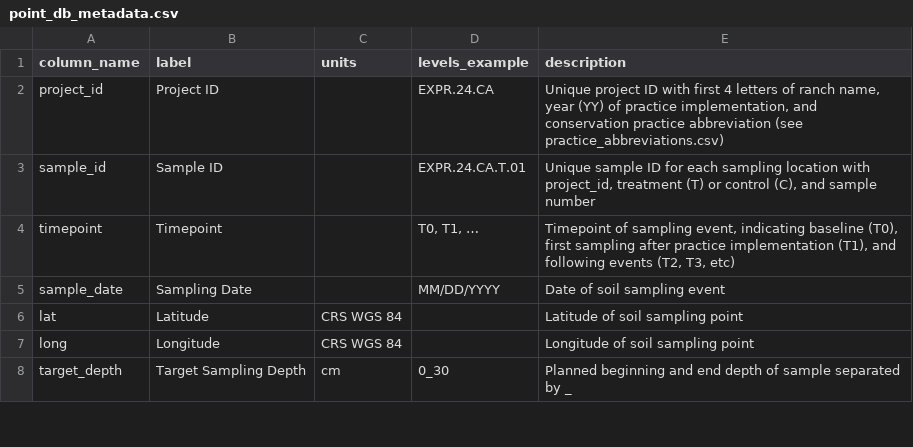
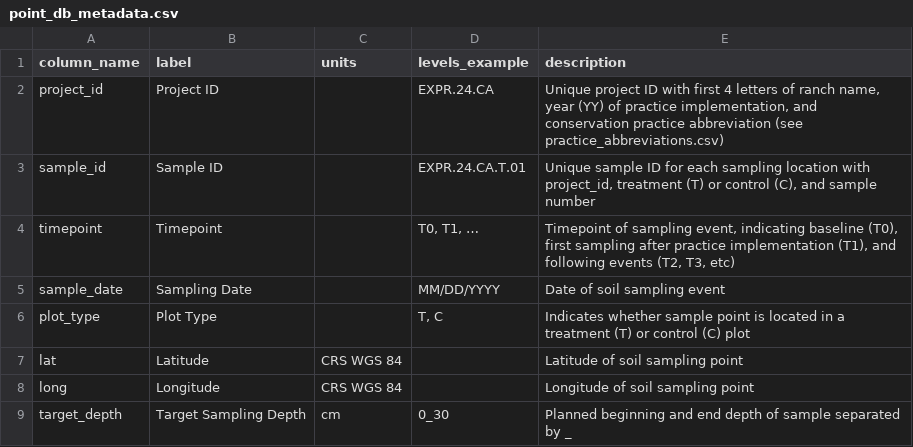
Before and after one commit to pointblue/AgC, a CSV file: point_db_metadata.csv, drawn as a sheet; only a part is shown; the diff names each change by its address in the sheet, - before the commit and + after, or states it on an @@ line.

Commit message:
Add plot_type (T or C) to point-level db

```diff
--- a/point_db_metadata.csv
+++ b/point_db_metadata.csv
+row 6: plot_type | Plot Type |  | T, C | Indicates whether sample point is located in a treatment (T) or control (C) plot
```
Also changed, not shown: 1 other file.
